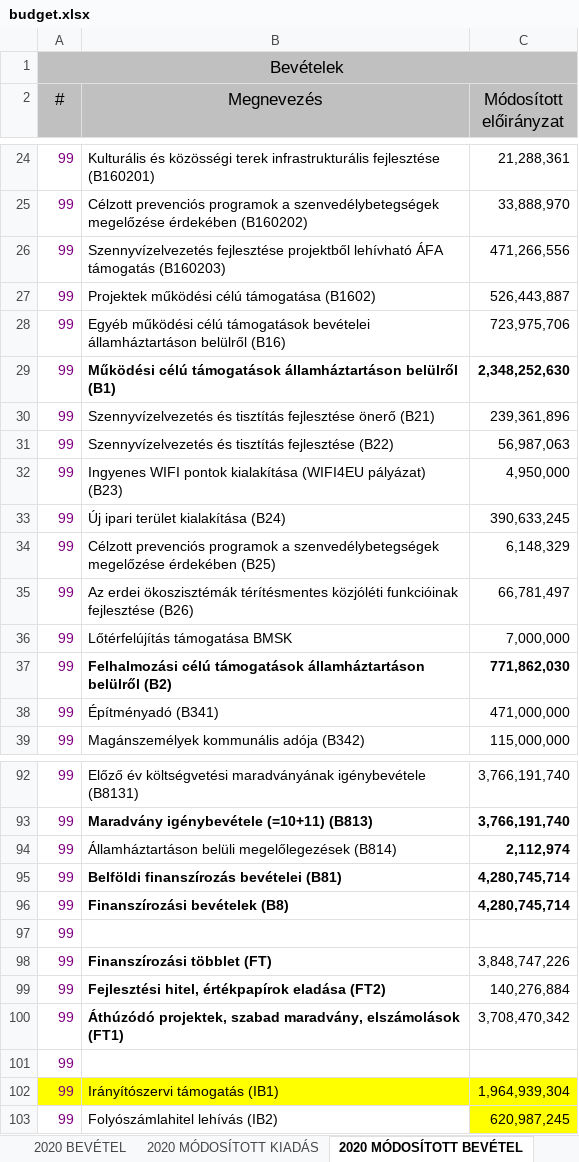
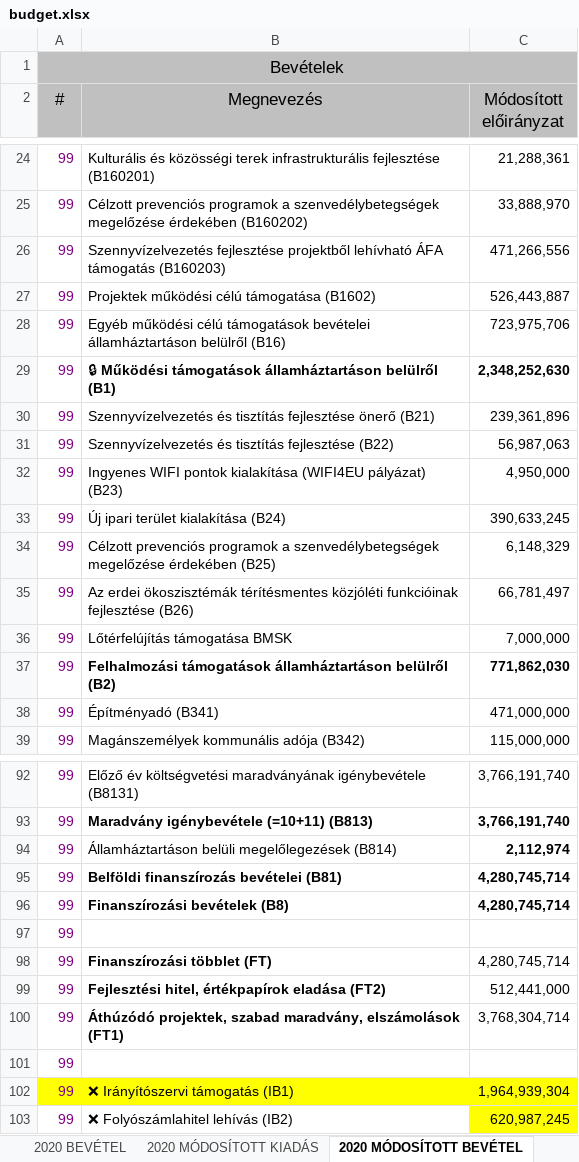
Before and after one commit to k-monitor/onkormanyzati-koltsegvetes-v2, an Excel workbook: input/budget.xlsx, sheet 2020 MÓDOSÍTOTT BEVÉTEL, drawn as a sheet; only a part is shown, gaps mark what is left out; values as stored, in another font and other column widths than the file's, no borders; the diff names each change by its address in the sheet, - before the commit and + after, or states it on an @@ line.

```diff
--- a/input/budget.xlsx (sheet 2020 MÓDOSÍTOTT BEVÉTEL)
+++ b/input/budget.xlsx (sheet 2020 MÓDOSÍTOTT BEVÉTEL)
-B29 (Megnevezés): Működési célú támogatások államháztartáson…
+B29 (Megnevezés): 🔒 Működési támogatások államháztartáson…
-B37 (Megnevezés): Felhalmozási célú támogatások államháztartáson…
+B37 (Megnevezés): Felhalmozási támogatások államháztartáson…
-C98 (Módosított előirányzat): 3,848,747,226
+C98 (Módosított előirányzat): 4,280,745,714
-C99 (Módosított előirányzat): 140,276,884
+C99 (Módosított előirányzat): 512,441,000
-C100 (Módosított előirányzat): 3,708,470,342
+C100 (Módosított előirányzat): 3,768,304,714
-B102 (Megnevezés): Irányítószervi támogatás (IB1)
+B102 (Megnevezés): ❌ Irányítószervi támogatás (IB1)
-B103 (Megnevezés): Folyószámlahitel lehívás (IB2)
+B103 (Megnevezés): ❌ Folyószámlahitel lehívás (IB2)
```
Also changed, not shown: sheet 2020 BEVÉTEL, sheet 2020 MÓDOSÍTOTT KIADÁS, sheet 2020 KIADÁS, input/config.xlsx.
